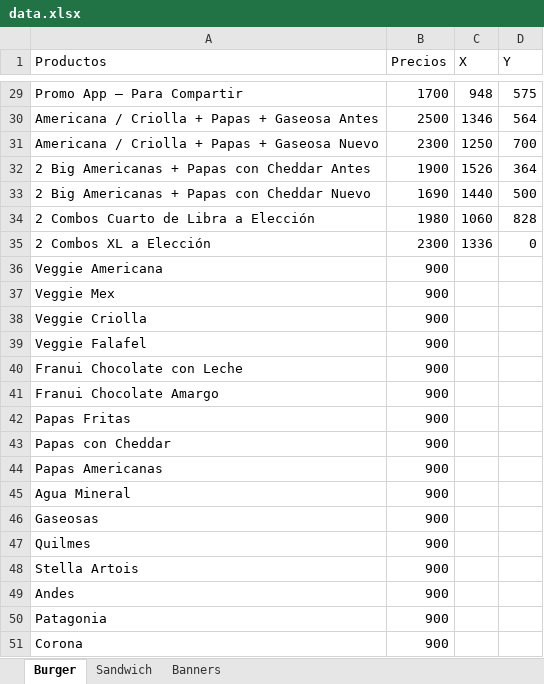
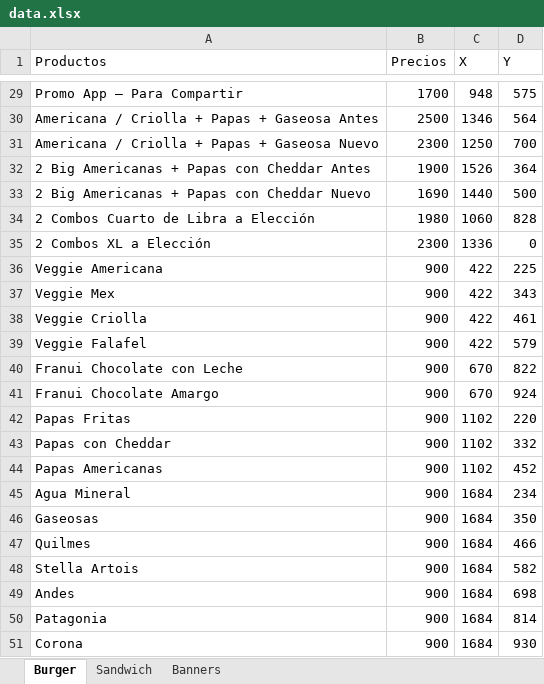
Before and after one commit to lauchimoon/laorden, an Excel workbook: data.xlsx, sheet Burger, drawn as a sheet; only a part is shown, gaps mark what is left out; values as stored, in another font and other column widths than the file's, no borders; the diff names each change by its address in the sheet, - before the commit and + after, or states it on an @@ line.

```diff
--- a/data.xlsx (sheet Burger)
+++ b/data.xlsx (sheet Burger)
-C36:C39 (X): (empty)
+C36:C39 (X): 422
-D36 (Y): (empty)
+D36 (Y): 225
-D37 (Y): (empty)
+D37 (Y): 343
-D38 (Y): (empty)
+D38 (Y): 461
-D39 (Y): (empty)
+D39 (Y): 579
-C40:C41 (X): (empty)
+C40:C41 (X): 670
-D40 (Y): (empty)
+D40 (Y): 822
-D41 (Y): (empty)
+D41 (Y): 924
-C42:C44 (X): (empty)
+C42:C44 (X): 1102
-D42 (Y): (empty)
+D42 (Y): 220
-D43 (Y): (empty)
+D43 (Y): 332
-D44 (Y): (empty)
+D44 (Y): 452
-C45:C51 (X): (empty)
+C45:C51 (X): 1684
-D45 (Y): (empty)
+D45 (Y): 234
-D46 (Y): (empty)
+D46 (Y): 350
-D47 (Y): (empty)
+D47 (Y): 466
-D48 (Y): (empty)
+D48 (Y): 582
-D49 (Y): (empty)
+D49 (Y): 698
-D50 (Y): (empty)
+D50 (Y): 814
-D51 (Y): (empty)
+D51 (Y): 930
```
Also changed, not shown: 3 other files.
